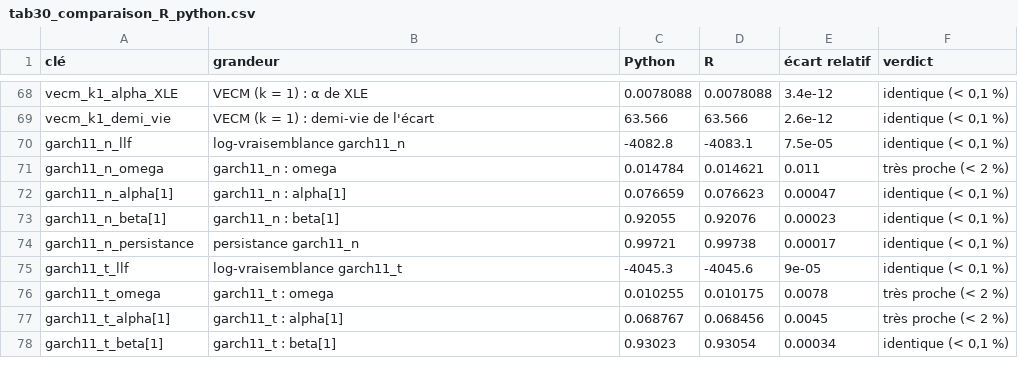
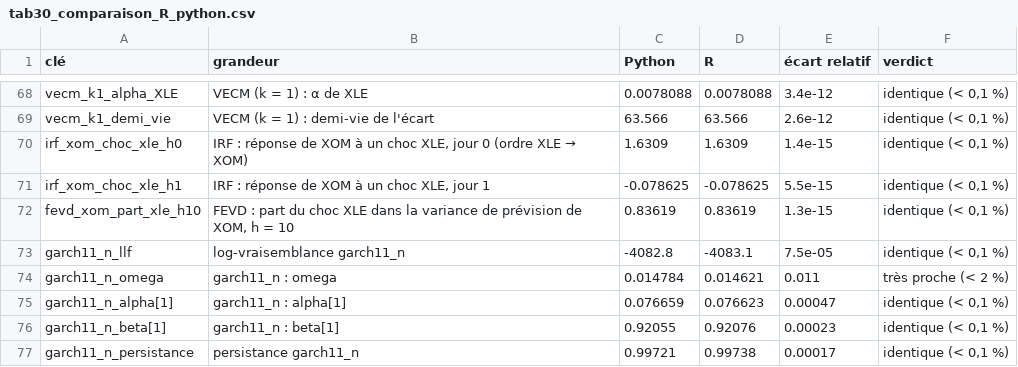
Before and after one commit to aziz28-dev/ts-project, a CSV file: outputs/tables/tab30_comparaison_R_python.csv, drawn as a sheet; only a part is shown, gaps mark what is left out; the shorter side is filled out with more unchanged rows.

```diff
--- a/outputs/tables/tab30_comparaison_R_python.csv
+++ b/outputs/tables/tab30_comparaison_R_python.csv
@@ -69,2 +69,5 @@
 "vecm_k1_demi_vie","VECM (k = 1) : demi-vie de l'écart","63.566","63.566","2.6e-12","identique (< 0,1 %)"
+"irf_xom_choc_xle_h0","IRF : réponse de XOM à un choc XLE, jour 0 (ordre XLE → XOM)","1.6309","1.6309","1.4e-15","identique (< 0,1 %)"
+"irf_xom_choc_xle_h1","IRF : réponse de XOM à un choc XLE, jour 1","-0.078625","-0.078625","5.5e-15","identique (< 0,1 %)"
+"fevd_xom_part_xle_h10","FEVD : part du choc XLE dans la variance de prévision de XOM, h = 10","0.83619","0.83619","1.3e-15","identique (< 0,1 %)"
 "garch11_n_llf","log-vraisemblance garch11_n","-4082.8","-4083.1","7.5e-05","identique (< 0,1 %)"
```
Also changed, not shown: outputs/tables/tab29_reference_python.csv, 20 other files.
